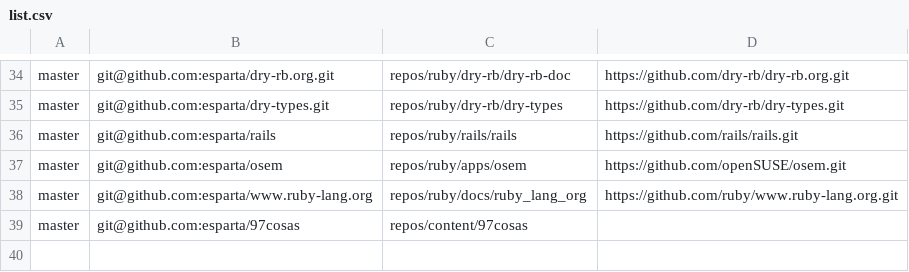
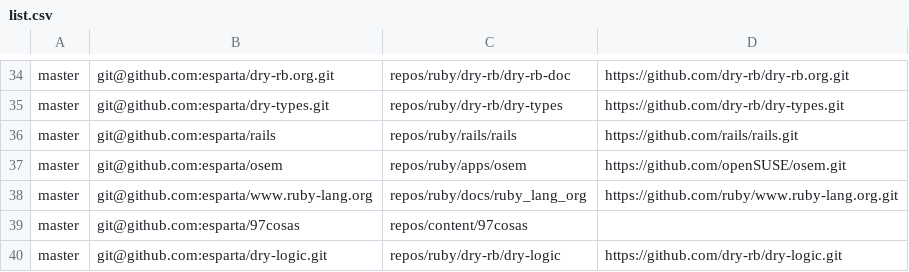
Before and after one commit to esparta/dotfiles, a CSV file: src/repos/list.csv, drawn as a sheet; only a part is shown, gaps mark what is left out.

Commit message:
Adding dry-rb/dry-logic

```diff
--- a/src/repos/list.csv
+++ b/src/repos/list.csv
@@ -39 +39,2 @@ master,git@github.com:esparta/www.ruby-lang.org,repos/ruby/docs/ruby_lang_org,ht
 master,git@github.com:esparta/97cosas,repos/content/97cosas,
+master,git@github.com:esparta/dry-logic.git,repos/ruby/dry-rb/dry-logic,https://github.com/dry-rb/dry-logic.git
```
